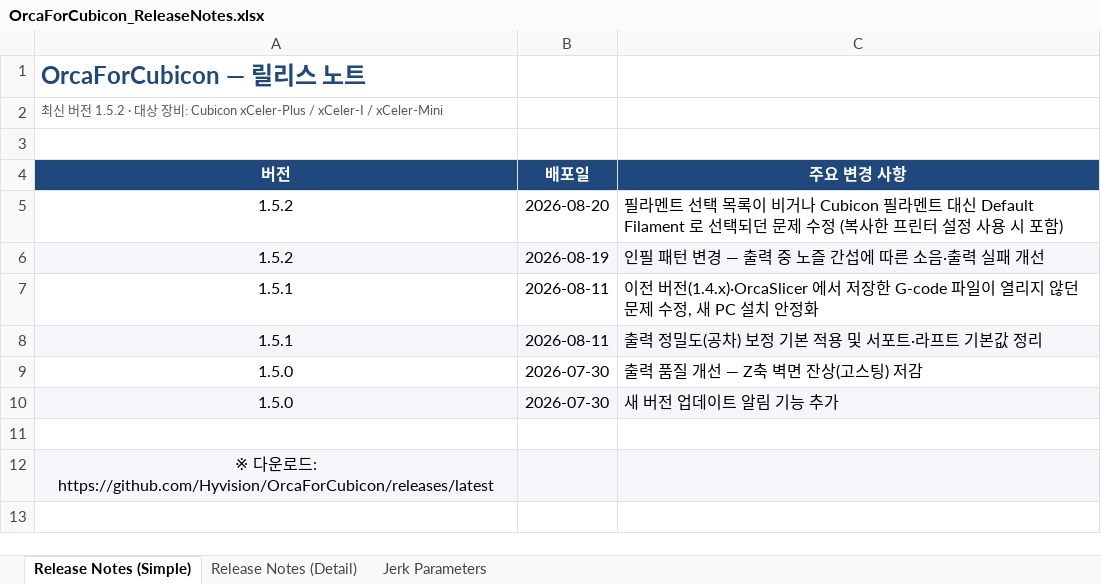
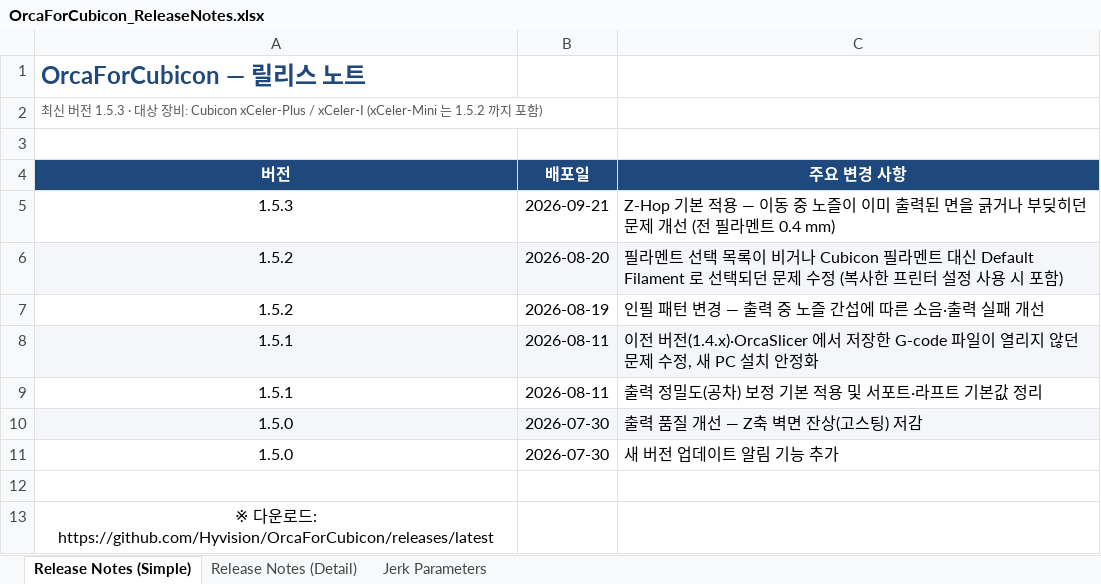
Before and after one commit to Hyvision/OrcaForCubicon, an Excel workbook: cubicon/doc/OrcaForCubicon_ReleaseNotes.xlsx, sheet Release Notes (Simple), drawn as a sheet; values as stored, in another font and other column widths than the file's, no borders; addresses are those after the commit; the diff names each change by its address in the sheet, - before the commit and + after, or states it on an @@ line.

```diff
--- a/cubicon/doc/OrcaForCubicon_ReleaseNotes.xlsx (sheet Release Notes (Simple))
+++ b/cubicon/doc/OrcaForCubicon_ReleaseNotes.xlsx (sheet Release Notes (Simple))
-A2 (버전): …전 1.5.2 · 대상 장비: Cubicon xCeler-Plus / xCeler-I / xCeler-Mini
+A2 (버전): …전 1.5.3 · 대상 장비: Cubicon xCeler-Plus / xCeler-I (xCeler-Mini 는 1.5.2 까지 포함)
+row 5: 1.5.3 | 2026-09-21 | Z-Hop 기본 적용 — 이동 중 노즐이 이미 출력된 면을 긁거나 부딪히던 문제 개선 (전 필라멘트 0.4 mm)
-A6:C6 fill: none
+A6:C6 fill: #F4F6F9
-A7:C7 fill: #F4F6F9
+A7:C7 fill: none
-A8:C8 fill: none
+A8:C8 fill: #F4F6F9
-A9:C9 fill: #F4F6F9
+A9:C9 fill: none
-A10:C10 fill: none
+A10:C10 fill: #F4F6F9
-A11:C11 fill: #F4F6F9
+A11:C11 fill: none
-A13:C13 fill: #F4F6F9
+A13:C13 fill: none
```
Also changed, not shown: sheet Release Notes (Detail).
